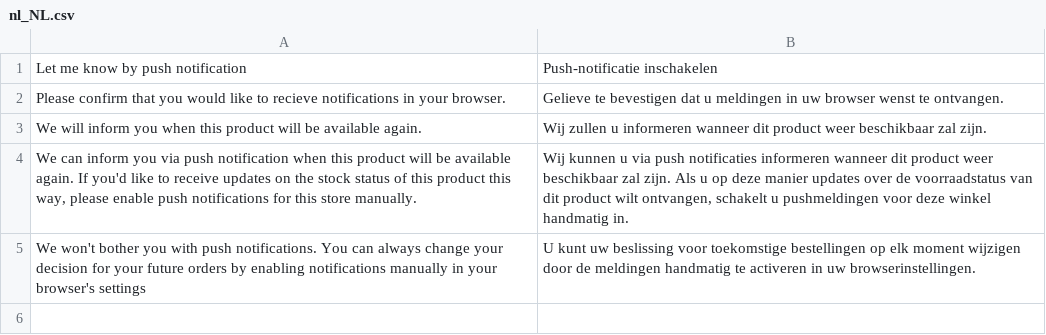
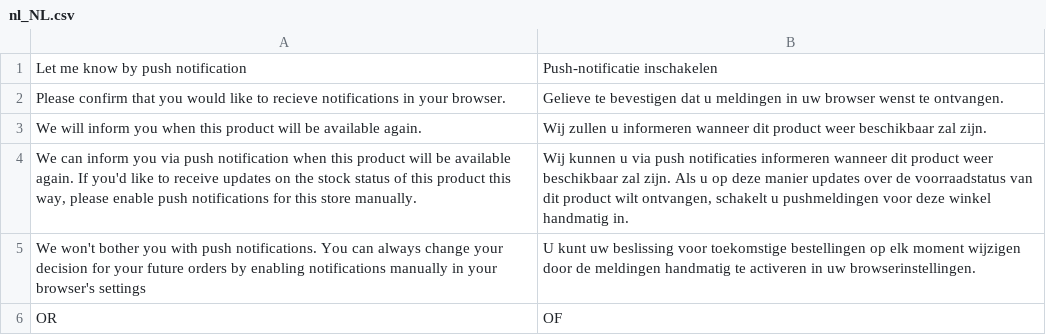
Before and after one commit to magesuite/back-in-stock-pwa-notifications, a CSV file: i18n/nl_NL.csv, drawn as a sheet.

```diff
--- a/i18n/nl_NL.csv
+++ b/i18n/nl_NL.csv
@@ -5 +5,2 @@
 "We won't bother you with push notifications. You can always change your decision for your future orders by enabling notifications manually in your browser's settings","U kunt uw beslissing voor toekomstige bestellingen op elk moment wijzigen door de meldingen handmatig te activeren in uw browserinstellingen."
+"OR","OF"
```
Also changed, not shown: i18n/de_CH.csv, i18n/de_DE.csv.
